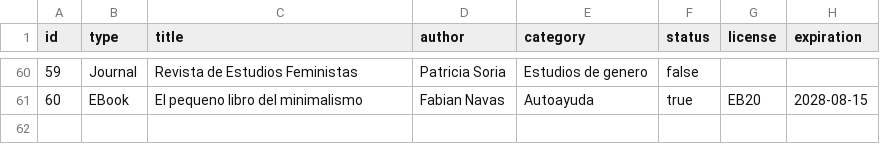
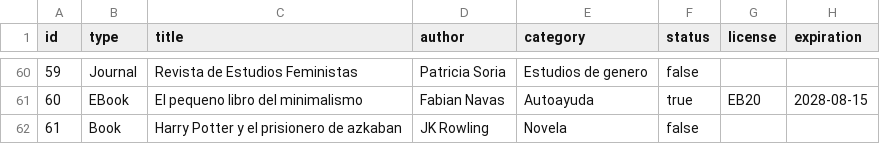
Before and after one commit to Andreavilaro0/Proyecto-libreria, a CSV file: Library/File/items.csv, drawn as a sheet; only a part is shown, gaps mark what is left out.

```diff
--- a/Library/File/items.csv
+++ b/Library/File/items.csv
@@ -61 +61,2 @@ id,type,title,author,category,status,license,expiration
 60,EBook,El pequeno libro del minimalismo,Fabian Navas,Autoayuda,true,EB20,2028-08-15
+61,Book,Harry Potter y el prisionero de azkaban,JK Rowling,Novela,false,,
```
Also changed, not shown: Library/File/loan.csv, Library/File/user.csv, 4 other files.
